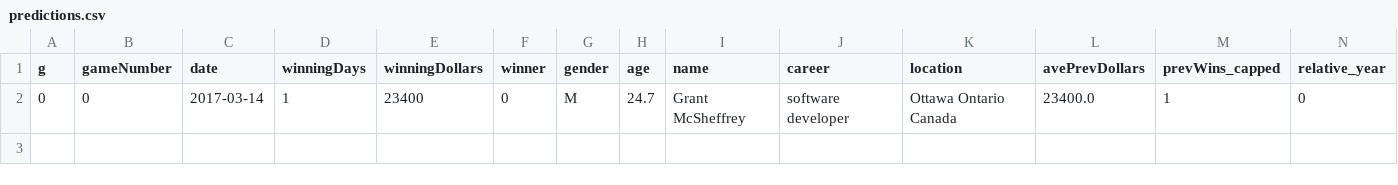
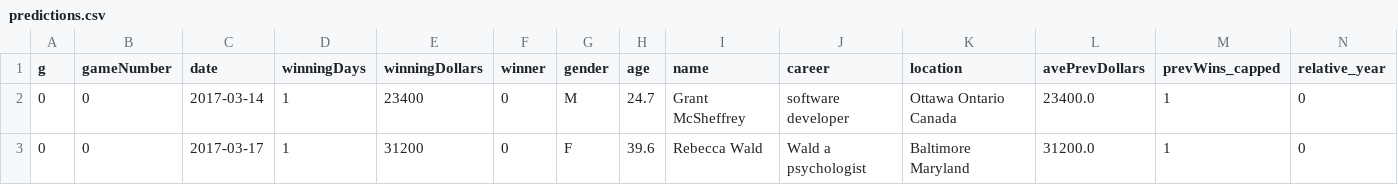
Before and after one commit to perlm/jeopardy_model, a CSV file: data/predictions.csv, drawn as a sheet; only a part is shown; rows hold the shown columns only; the diff names each change by its address in the sheet, - before the commit and + after, or states it on an @@ line.

Commit message:
data collection up

```diff
--- a/data/predictions.csv
+++ b/data/predictions.csv
+row 3: 0 | 0 | 2017-03-17 | 1 | 31200 | 0 | F | 39.6 | Rebecca Wald | Wald a psychologist | Baltimore Maryland | 31200.0 | 1 | 0
```
Also changed, not shown: 2 other files.
